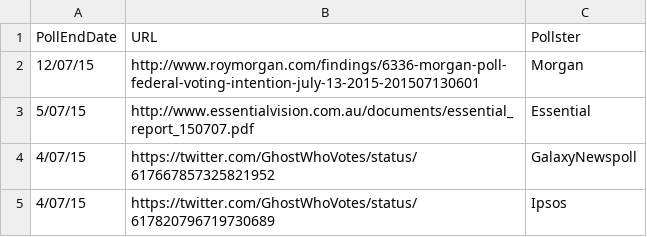
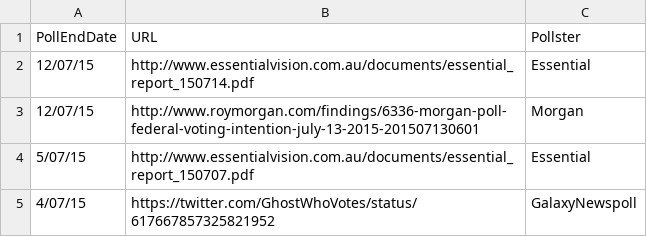
Before and after one commit to PhantomTrend/ptcode, a CSV file: PollingData/PollingURLs.csv, drawn as a sheet; only a part is shown; the shorter side is filled out with more unchanged rows.

Commit message:
Essential 14 July

```diff
--- a/PollingData/PollingURLs.csv
+++ b/PollingData/PollingURLs.csv
@@ -1,2 +1,3 @@
 PollEndDate,URL,Pollster
+12/07/15,http://www.essentialvision.com.au/documents/essential_report_150714.pdf,Essential
 12/07/15,http://www.roymorgan.com/findings/6336-morgan-poll-federal-voting-intention-july-13-2015-201507130601,Morgan
```
Also changed, not shown: PollingData/National2ppData.csv, PollingData/NationalData.csv.
